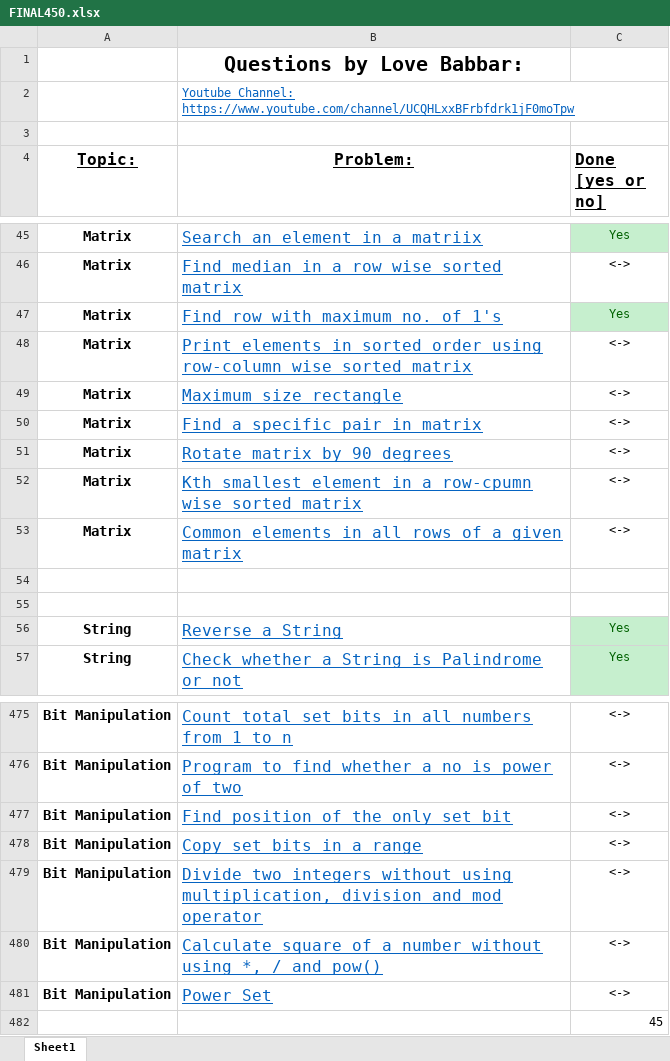
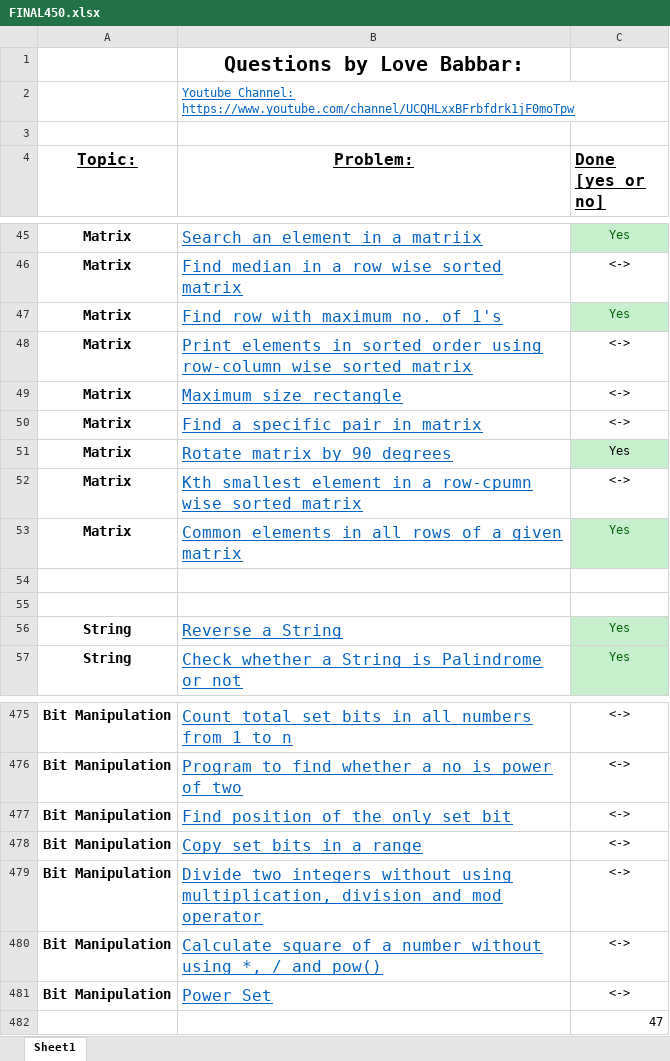
Before and after one commit to Neelharia97/Datastructures, an Excel workbook: Questions & Problems/FINAL450.xlsx, sheet Sheet1, drawn as a sheet; only a part is shown, gaps mark what is left out; values as stored, in another font and other column widths than the file's, no borders; the diff names each change by its address in the sheet, - before the commit and + after, or states it on an @@ line.

```diff
--- a/Questions & Problems/FINAL450.xlsx (sheet Sheet1)
+++ b/Questions & Problems/FINAL450.xlsx (sheet Sheet1)
-C51 (Done [yes or no]): <->
+C51 (Done [yes or no]): Yes
-C51 fill: none
+C51 fill: #C6EFCE
-C53 (Done [yes or no]): <->
+C53 (Done [yes or no]): Yes
@@ C53 fill: none → #C6EFCE, text colour: black → #006100 @@
-C482 (Done [yes or no]): 45
+C482 (Done [yes or no]): 47
```
Also changed, not shown: 25 other files.
